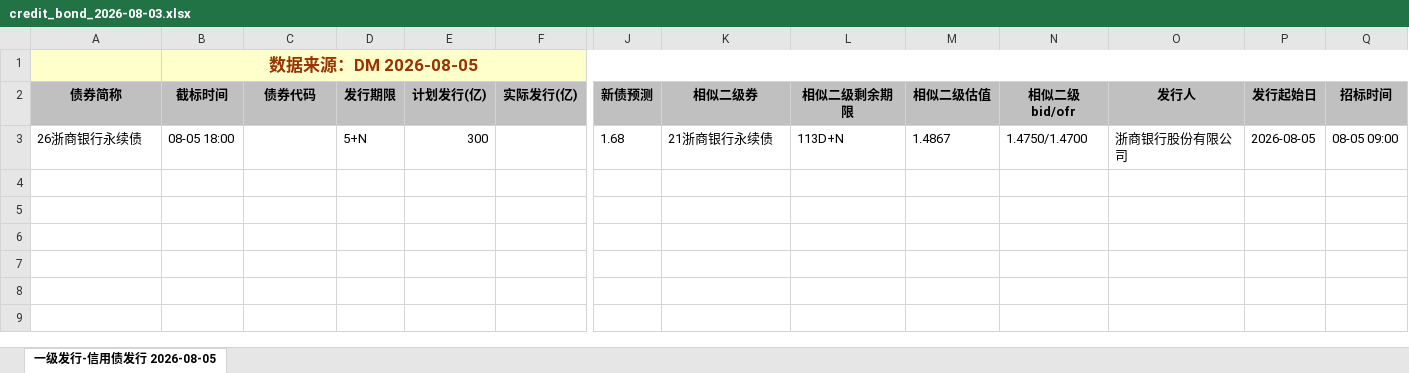
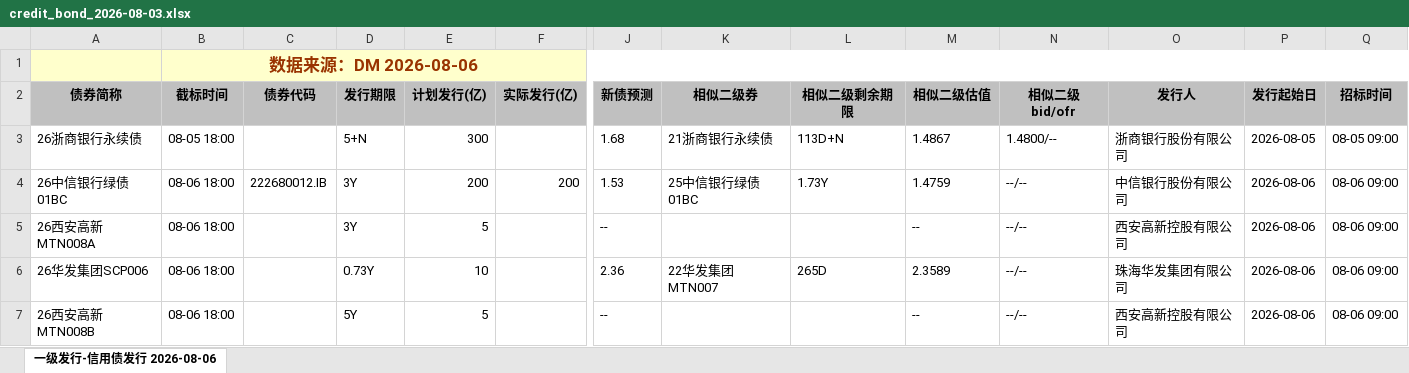
Before and after one commit to geomouse/innodealing-bond-export, an Excel workbook: data/credit_bond_2026-08-03.xlsx, sheet 一级发行-信用债发行 2026-08-06, drawn as a sheet; only a part is shown, gaps mark what is left out; values as stored, in another font and other column widths than the file's, no borders; charts and pictures not drawn; rows hold the shown columns only; the diff names each change by its address in the sheet, - before the commit and + after, or states it on an @@ line.

```diff
--- a/data/credit_bond_2026-08-03.xlsx (sheet 一级发行-信用债发行 2026-08-06)
+++ b/data/credit_bond_2026-08-03.xlsx (sheet 一级发行-信用债发行 2026-08-06)
-sheet tab: 一级发行-信用债发行 2026-08-05
+sheet tab: 一级发行-信用债发行 2026-08-06
-B1 (截标时间): 数据来源：DM 2026-08-05
+B1 (截标时间): 数据来源：DM 2026-08-06
-N3 (相似二级bid/ofr): 1.4750/1.4700
+N3 (相似二级bid/ofr): 1.4800/--
+row 4: 26中信银行绿债01BC | 08-06 18:00 | 222680012.IB | 3Y | 200 | 200 | 1.53 | 25中信银行绿债01BC | 1.73Y | 1.4759 | --/-- | 中信银行股份有限公司 | 2026-08-06 | 08-06 09:00
+row 5: 26西安高新MTN008A | 08-06 18:00 |  | 3Y | 5 |  | -- |  |  | -- | --/-- | 西安高新控股有限公司 | 2026-08-06 | 08-06 09:00
+row 6: 26华发集团SCP006 | 08-06 18:00 |  | 0.73Y | 10 |  | 2.36 | 22华发集团MTN007 | 265D | 2.3589 | --/-- | 珠海华发集团有限公司 | 2026-08-06 | 08-06 09:00
+row 7: 26西安高新MTN008B | 08-06 18:00 |  | 5Y | 5 |  | -- |  |  | -- | --/-- | 西安高新控股有限公司 | 2026-08-06 | 08-06 09:00
```
Also changed, not shown: data/credit_bond_2026-07-31.xlsx, data/credit_bond_2026-08-04.xlsx, 5 other files.
